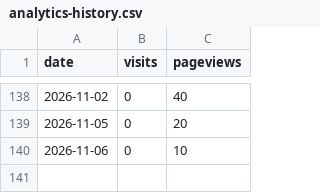
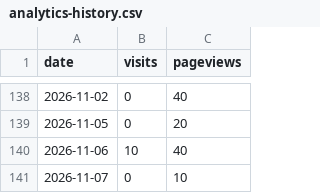
Before and after one commit to drewmerrill/groovelinx-site, a CSV file: analytics-history.csv, drawn as a sheet; only a part is shown, gaps mark what is left out.

```diff
--- a/analytics-history.csv
+++ b/analytics-history.csv
@@ -139,2 +139,3 @@ date,visits,pageviews
 2026-11-05,0,20
-2026-11-06,0,10
+2026-11-06,10,40
+2026-11-07,0,10
```
